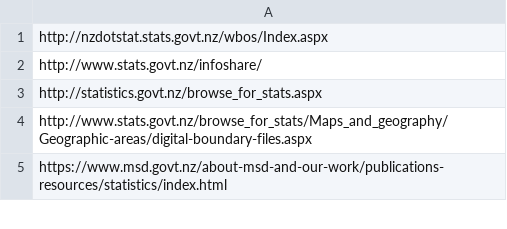
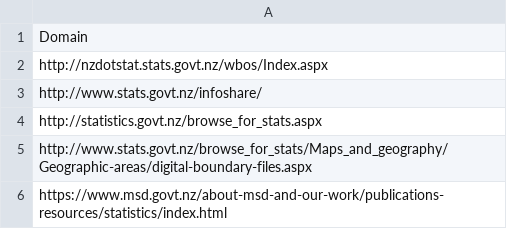
Before and after one commit to point-contents/new-zealand-data-1, a CSV file: urls.csv, drawn as a sheet; only a part is shown.

```diff
--- a/urls.csv
+++ b/urls.csv
@@ -1 +1,2 @@
+Domain,
 http://nzdotstat.stats.govt.nz/wbos/Index.aspx,
```
